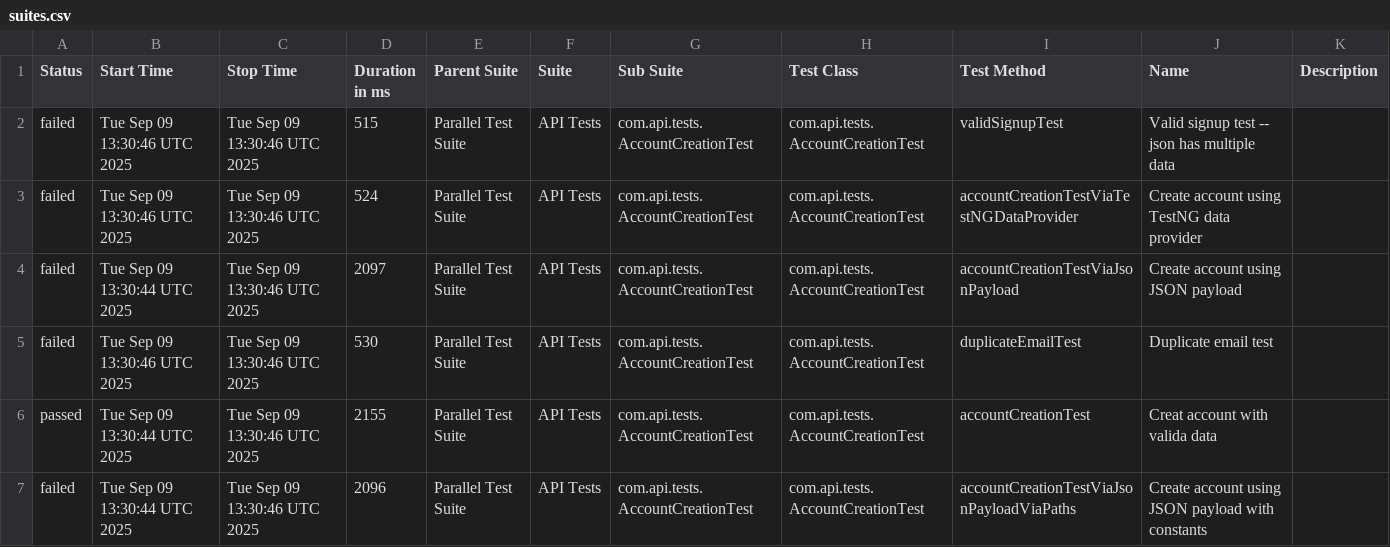
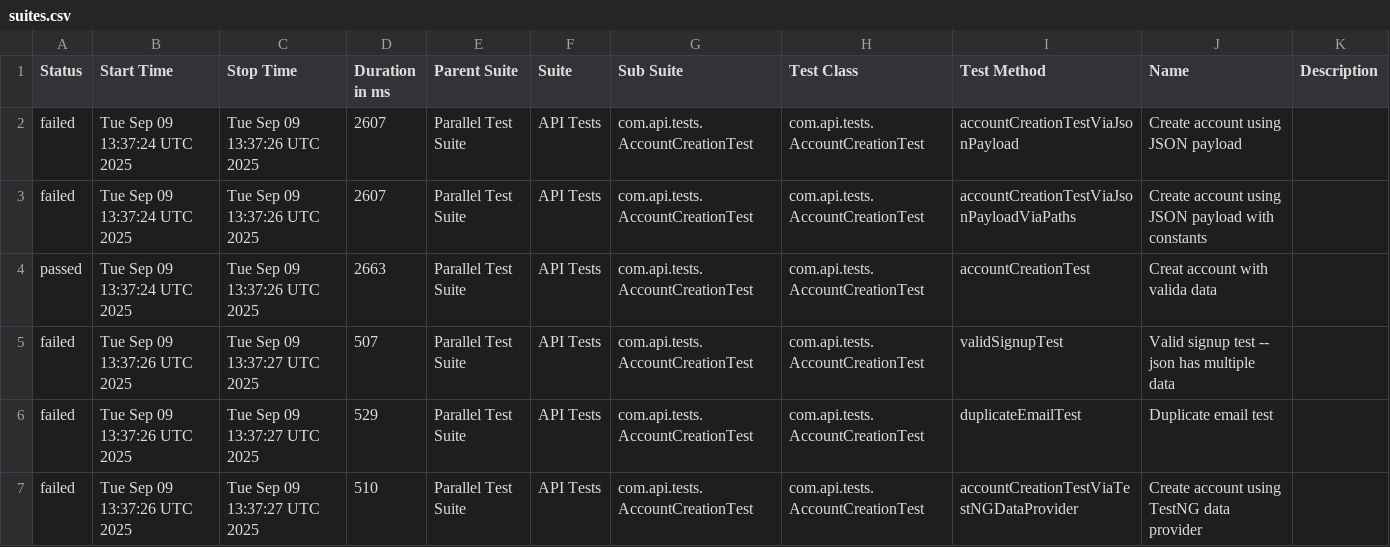
Before and after one commit to abharish480/BankAPIDemo_RestAssured, a CSV file: data/suites.csv, drawn as a sheet.

```diff
--- a/data/suites.csv
+++ b/data/suites.csv
@@ -1,7 +1,7 @@
 "Status","Start Time","Stop Time","Duration in ms","Parent Suite","Suite","Sub Suite","Test Class","Test Method","Name","Description"
-"failed","Tue Sep 09 13:30:46 UTC 2025","Tue Sep 09 13:30:46 UTC 2025","515","Parallel Test Suite","API Tests","com.api.tests.AccountCreationTest","com.api.tests.AccountCreationTest","validSignupTest","Valid signup test -- json has multiple data",""
-"failed","Tue Sep 09 13:30:46 UTC 2025","Tue Sep 09 13:30:46 UTC 2025","524","Parallel Test Suite","API Tests","com.api.tests.AccountCreationTest","com.api.tests.AccountCreationTest","accountCreationTestViaTestNGDataProvider","Create account using TestNG data provider",""
-"failed","Tue Sep 09 13:30:44 UTC 2025","Tue Sep 09 13:30:46 UTC 2025","2097","Parallel Test Suite","API Tests","com.api.tests.AccountCreationTest","com.api.tests.AccountCreationTest","accountCreationTestViaJsonPayload","Create account using JSON payload",""
-"failed","Tue Sep 09 13:30:46 UTC 2025","Tue Sep 09 13:30:46 UTC 2025","530","Parallel Test Suite","API Tests","com.api.tests.AccountCreationTest","com.api.tests.AccountCreationTest","duplicateEmailTest","Duplicate email test",""
-"passed","Tue Sep 09 13:30:44 UTC 2025","Tue Sep 09 13:30:46 UTC 2025","2155","Parallel Test Suite","API Tests","com.api.tests.AccountCreationTest","com.api.tests.AccountCreationTest","accountCreationTest","Creat account with valida data",""
-"failed","Tue Sep 09 13:30:44 UTC 2025","Tue Sep 09 13:30:46 UTC 2025","2096","Parallel Test Suite","API Tests","com.api.tests.AccountCreationTest","com.api.tests.AccountCreationTest","accountCreationTestViaJsonPayloadViaPaths","Create account using JSON payload with constants",""
+"failed","Tue Sep 09 13:37:24 UTC 2025","Tue Sep 09 13:37:26 UTC 2025","2607","Parallel Test Suite","API Tests","com.api.tests.AccountCreationTest","com.api.tests.AccountCreationTest","accountCreationTestViaJsonPayload","Create account using JSON payload",""
+"failed","Tue Sep 09 13:37:24 UTC 2025","Tue Sep 09 13:37:26 UTC 2025","2607","Parallel Test Suite","API Tests","com.api.tests.AccountCreationTest","com.api.tests.AccountCreationTest","accountCreationTestViaJsonPayloadViaPaths","Create account using JSON payload with constants",""
+"passed","Tue Sep 09 13:37:24 UTC 2025","Tue Sep 09 13:37:26 UTC 2025","2663","Parallel Test Suite","API Tests","com.api.tests.AccountCreationTest","com.api.tests.AccountCreationTest","accountCreationTest","Creat account with valida data",""
+"failed","Tue Sep 09 13:37:26 UTC 2025","Tue Sep 09 13:37:27 UTC 2025","507","Parallel Test Suite","API Tests","com.api.tests.AccountCreationTest","com.api.tests.AccountCreationTest","validSignupTest","Valid signup test -- json has multiple data",""
+"failed","Tue Sep 09 13:37:26 UTC 2025","Tue Sep 09 13:37:27 UTC 2025","529","Parallel Test Suite","API Tests","com.api.tests.AccountCreationTest","com.api.tests.AccountCreationTest","duplicateEmailTest","Duplicate email test",""
+"failed","Tue Sep 09 13:37:26 UTC 2025","Tue Sep 09 13:37:27 UTC 2025","510","Parallel Test Suite","API Tests","com.api.tests.AccountCreationTest","com.api.tests.AccountCreationTest","accountCreationTestViaTestNGDataProvider","Create account using TestNG data provider",""
```
Also changed, not shown: 27 other files.
